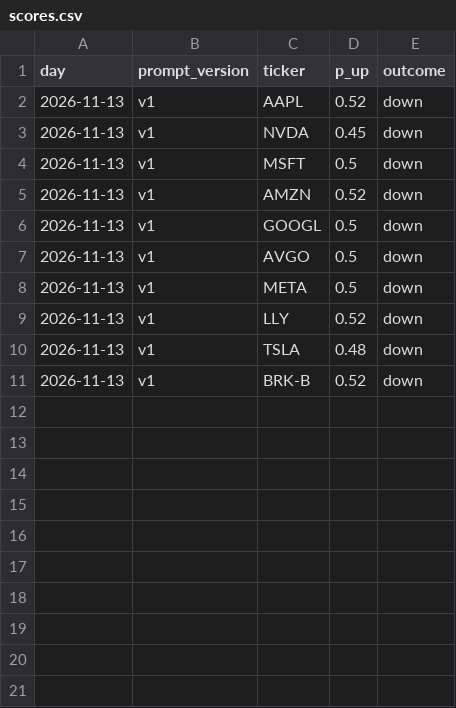
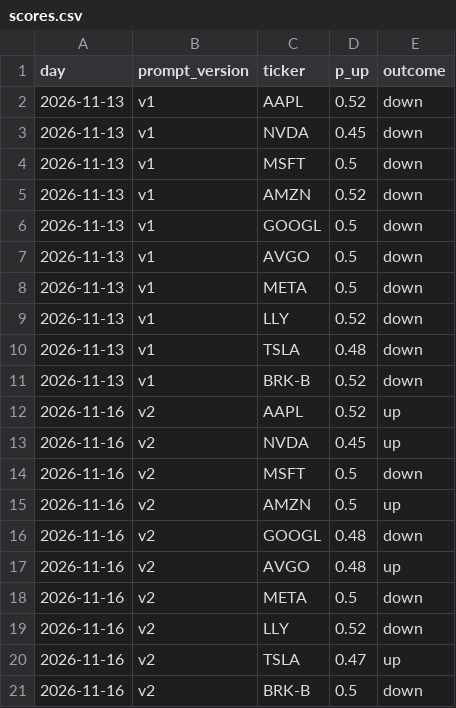
Before and after one commit to edenbager/llm-forecast-scorecard, a CSV file: scores.csv, drawn as a sheet.

```diff
--- a/scores.csv
+++ b/scores.csv
@@ -11 +11,11 @@ day,prompt_version,ticker,p_up,outcome
 2026-11-13,v1,BRK-B,0.52,down
+2026-11-16,v2,AAPL,0.52,up
+2026-11-16,v2,NVDA,0.45,up
+2026-11-16,v2,MSFT,0.5,down
+2026-11-16,v2,AMZN,0.5,up
+2026-11-16,v2,GOOGL,0.48,down
+2026-11-16,v2,AVGO,0.48,up
+2026-11-16,v2,META,0.5,down
+2026-11-16,v2,LLY,0.52,down
+2026-11-16,v2,TSLA,0.47,up
+2026-11-16,v2,BRK-B,0.5,down
```
Also changed, not shown: 5 other files.
